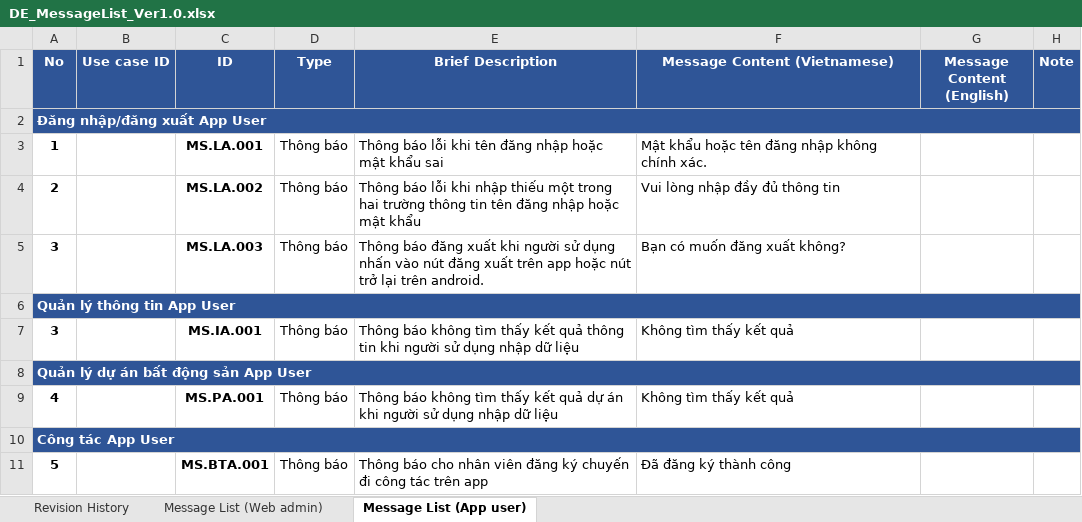
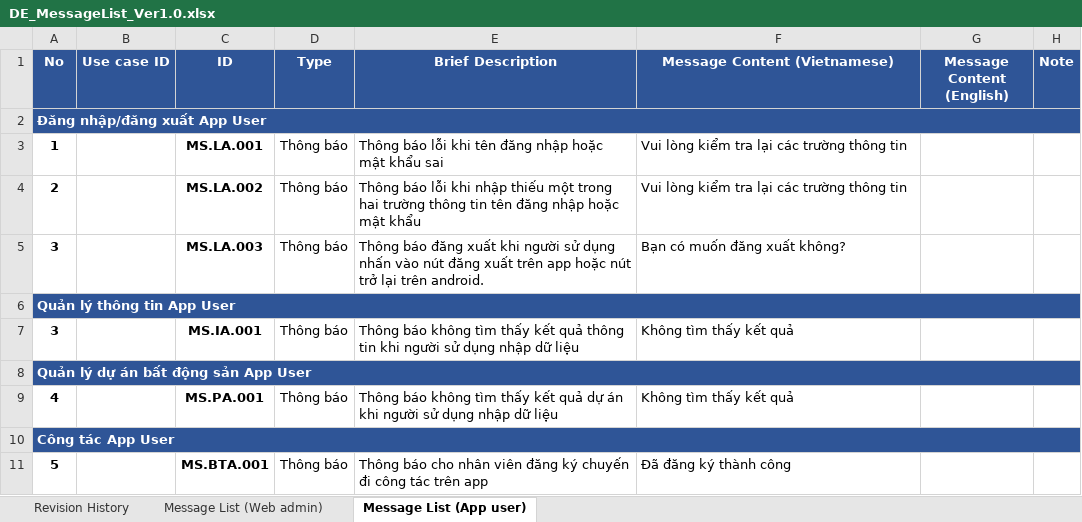
Before and after one commit to DamianHuynh/Capstone-Project, an Excel workbook: Improgress/2. Artifact and Deliverable/DetailDesign & Architect/Design/DE_MessageList_Ver1.0.xlsx, sheet Message List (App user), drawn as a sheet; only a part is shown; values as stored, in another font and other column widths than the file's, no borders; the diff names each change by its address in the sheet, - before the commit and + after, or states it on an @@ line.

```diff
--- a/Improgress/2. Artifact and Deliverable/DetailDesign & Architect/Design/DE_MessageList_Ver1.0.xlsx (sheet Message List (App user))
+++ b/Improgress/2. Artifact and Deliverable/DetailDesign & Architect/Design/DE_MessageList_Ver1.0.xlsx (sheet Message List (App user))
-F3 (Message Content (Vietnamese)): Mật khẩu hoặc tên đăng nhập không chính xác.
+F3 (Message Content (Vietnamese)): Vui lòng kiểm tra lại các trường thông tin
-F4 (Message Content (Vietnamese)): Vui lòng nhập đầy đủ thông tin
+F4 (Message Content (Vietnamese)): Vui lòng kiểm tra lại các trường thông tin
```
Also changed, not shown: sheet Message List (Web admin), Improgress/2. Artifact and Deliverable/Requirement/ProductBacklog/RE_ProductBacklog_Ver1.1.xlsx, 1 other file.
